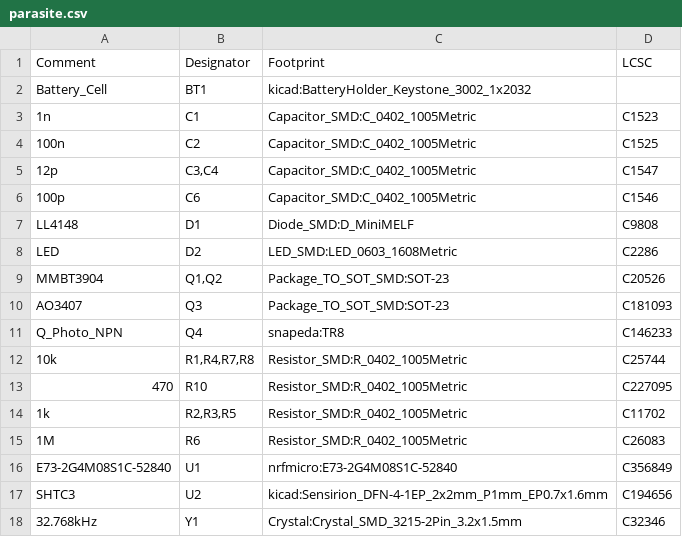
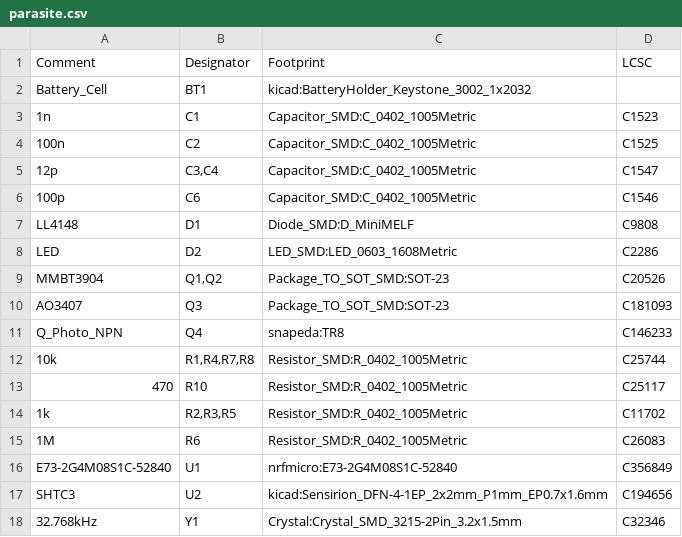
Before and after one commit to rbaron/b-parasite, a CSV file: kicad/parasite.csv, drawn as a sheet.

Commit message:
replace R10 LCSC part with equivalent without extra fee

```diff
--- a/kicad/parasite.csv
+++ b/kicad/parasite.csv
@@ -12,3 +12,3 @@ Comment,Designator,Footprint,LCSC
 "10k","R1,R4,R7,R8","Resistor_SMD:R_0402_1005Metric","C25744"
-"470","R10","Resistor_SMD:R_0402_1005Metric","C227095"
+"470","R10","Resistor_SMD:R_0402_1005Metric","C25117"
 "1k","R2,R3,R5","Resistor_SMD:R_0402_1005Metric","C11702"
```
Also changed, not shown: 2 other files.
